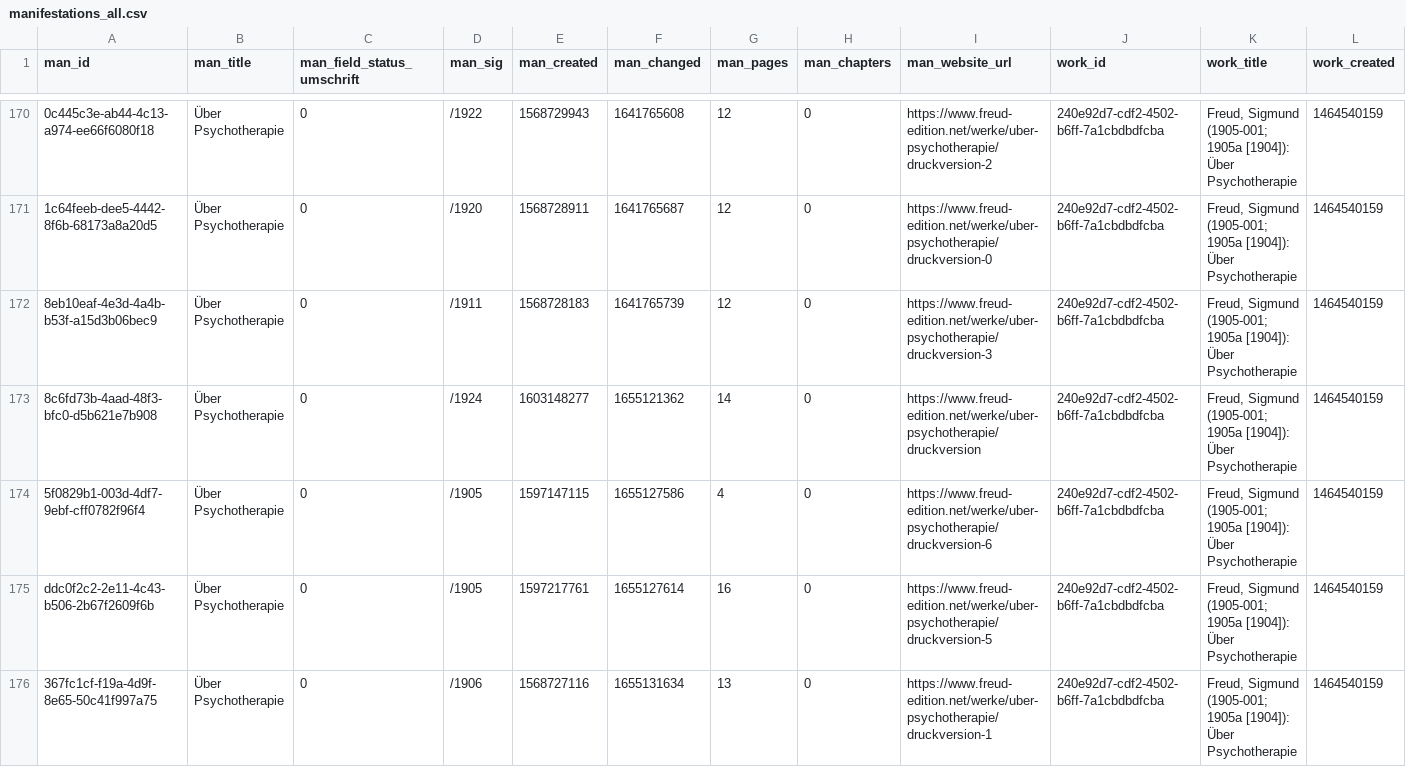
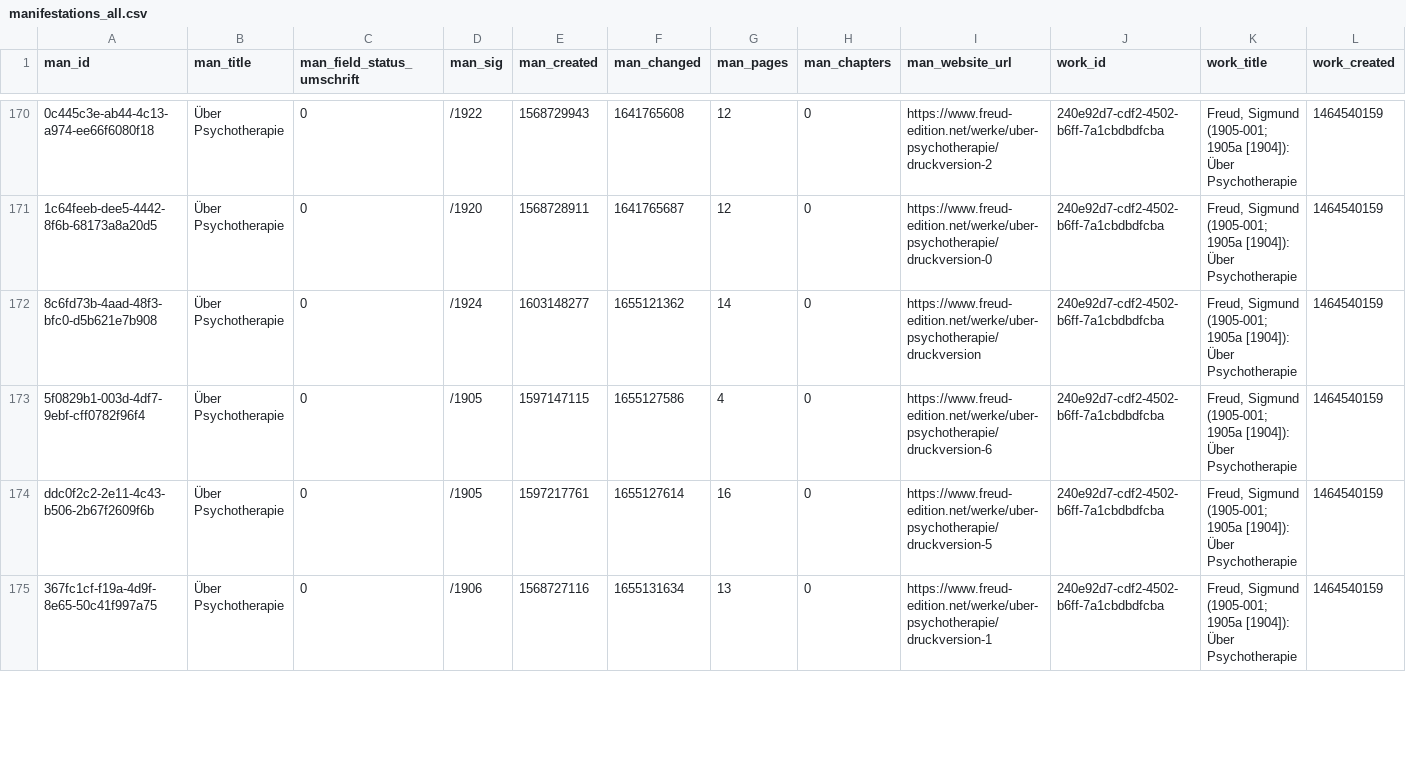
Before and after one commit to freud-digital/frd-reporting, a CSV file: html/data/manifestations_all.csv, drawn as a sheet; only a part is shown, gaps mark what is left out; removed rows and columns are numbered as before the commit, all else as after; rows hold the shown columns only; the diff covers the shown part only; the diff names each change by its address in the sheet, - before the commit and + after, or states it on an @@ line.

```diff
--- a/html/data/manifestations_all.csv
+++ b/html/data/manifestations_all.csv
-row 172: 8eb10eaf-4e3d-4a4b-b53f-a15d3b06bec9 | Über Psychotherapie | 0 | /1911 | 1568728183 | 1641765739 | 12 | 0 | https://www.freud-edition.net/werke/uber-psychotherapie/druckversion-3 | 240e92d7-cdf2-4502-b6ff-7a1cbdbdfcba | Freud, Sigmund (1905-001; 1905a [1904]): Über Psychotherapie | 1464540159
```
Also changed, not shown: 2 added rows and 1 removed row elsewhere in this file, html/data/manifestations.csv, 4 other files.
